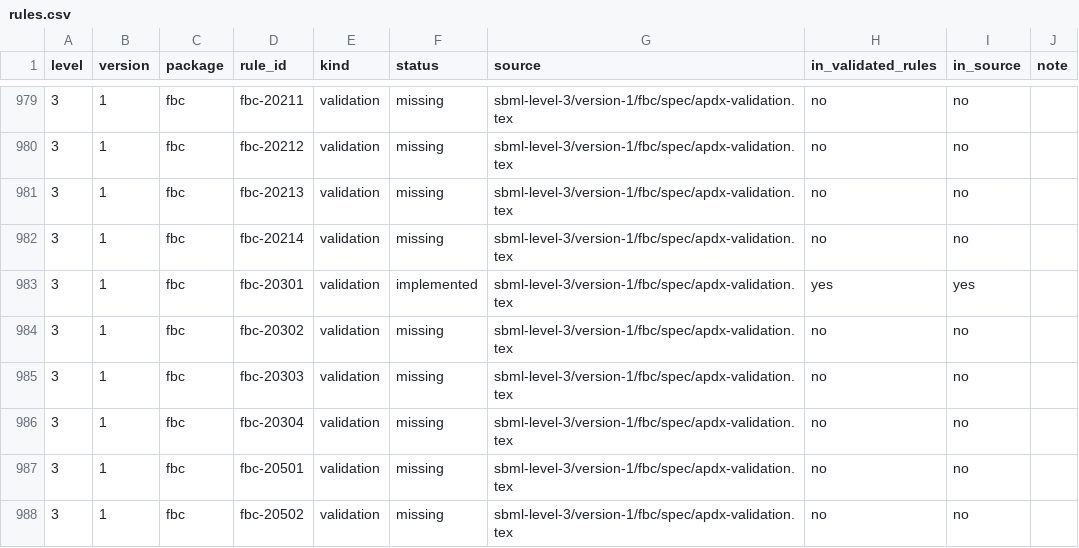
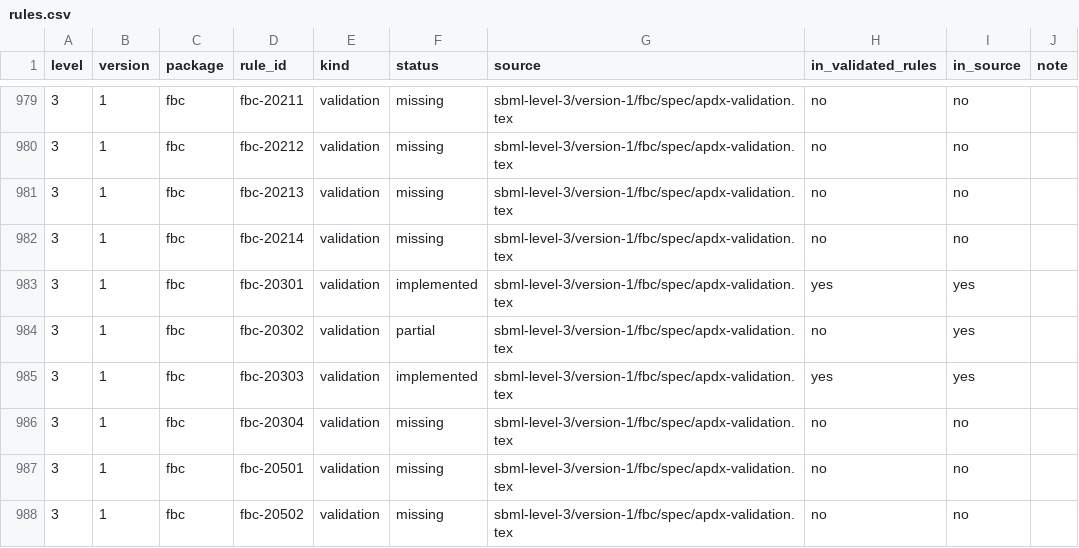
Before and after one commit to sybila/biodivine-lib-sbml, a CSV file: spec-coverage/rules.csv, drawn as a sheet; only a part is shown, gaps mark what is left out.

Commit message:
Report the syntax of fbc:chemicalFormula (fbc-20303), the unit's top-ranked rule
`fbc-20303` is the rule with the most documents behind it in the whole box (17 of
them, one missed event each), and it is a *value* rule: the specification's own
section on the attribute defines the string grammar, so the check is a parser for
that grammar and nothing else.

`is_valid_chemical_formula` implements the specification's grammar: a sequence of
symbols with optional counts (a capital letter, lower-case letters, digits), where
a parenthesised group may only be followed by the subscript `n`. It accepts the
specification's own examples (`C10H12N5O13P3`, `RCONH2`, `COX`, `C2H4O2(CH2)n`)
and rejects the corpus's (`0`, `(N2)4`, `H 2 O`, `S2o1`, `_H2O`, `a0`, `aS2o1`,
`asC1`). The tests pin both directions from the specification's text.

The check reads the attribute in *any published version* of the FBC namespace, so
it is version-independent and reaches all three of its versions' documents - which
is exactly the per-rule decision the C5 evidence left open, and here it is worth
17 documents instead of 8. `fbc-20303` is enabled.

Walk of the baseline (before -> after):
  * `fbc-20303` -17 missed events over 17 documents, 0 added -> "rule enabled",
    17 documents unlocked (the whole set the rule is expected in);
  * the issue dump gains the 17 `fbc-20303|Error` lines and the matching
    `not-validated|Informational` lines, because a `species` whose type check
    failed is not validated further - the documented behaviour of the walk;
  * nothing else moved: 0 added mismatch events of any kind, and the panic
    inventory (`--report-panics`) is empty for the whole corpus.

Census: 7677 -> 7660 events over 2852 -> 2835 documents (the pinned definition,
error + warning, informational excluded); the filtered gate is 0 mismatches over
112 enabled rules and `check_rule_ids.py` / `check_emitted_ids.py` /
`spec_coverage.py --check` are green with the regenerated matrix.

```diff
--- a/spec-coverage/rules.csv
+++ b/spec-coverage/rules.csv
@@ -983,4 +983,4 @@ level,version,package,rule_id,kind,status,source,in_validated_rules,in_source,no
 3,1,fbc,fbc-20301,validation,implemented,sbml-level-3/version-1/fbc/spec/apdx-validation.tex,yes,yes,
-3,1,fbc,fbc-20302,validation,missing,sbml-level-3/version-1/fbc/spec/apdx-validation.tex,no,no,
-3,1,fbc,fbc-20303,validation,missing,sbml-level-3/version-1/fbc/spec/apdx-validation.tex,no,no,
+3,1,fbc,fbc-20302,validation,partial,sbml-level-3/version-1/fbc/spec/apdx-validation.tex,no,yes,
+3,1,fbc,fbc-20303,validation,implemented,sbml-level-3/version-1/fbc/spec/apdx-validation.tex,yes,yes,
 3,1,fbc,fbc-20304,validation,missing,sbml-level-3/version-1/fbc/spec/apdx-validation.tex,no,no,
```
Also changed, not shown: 7 other files.
